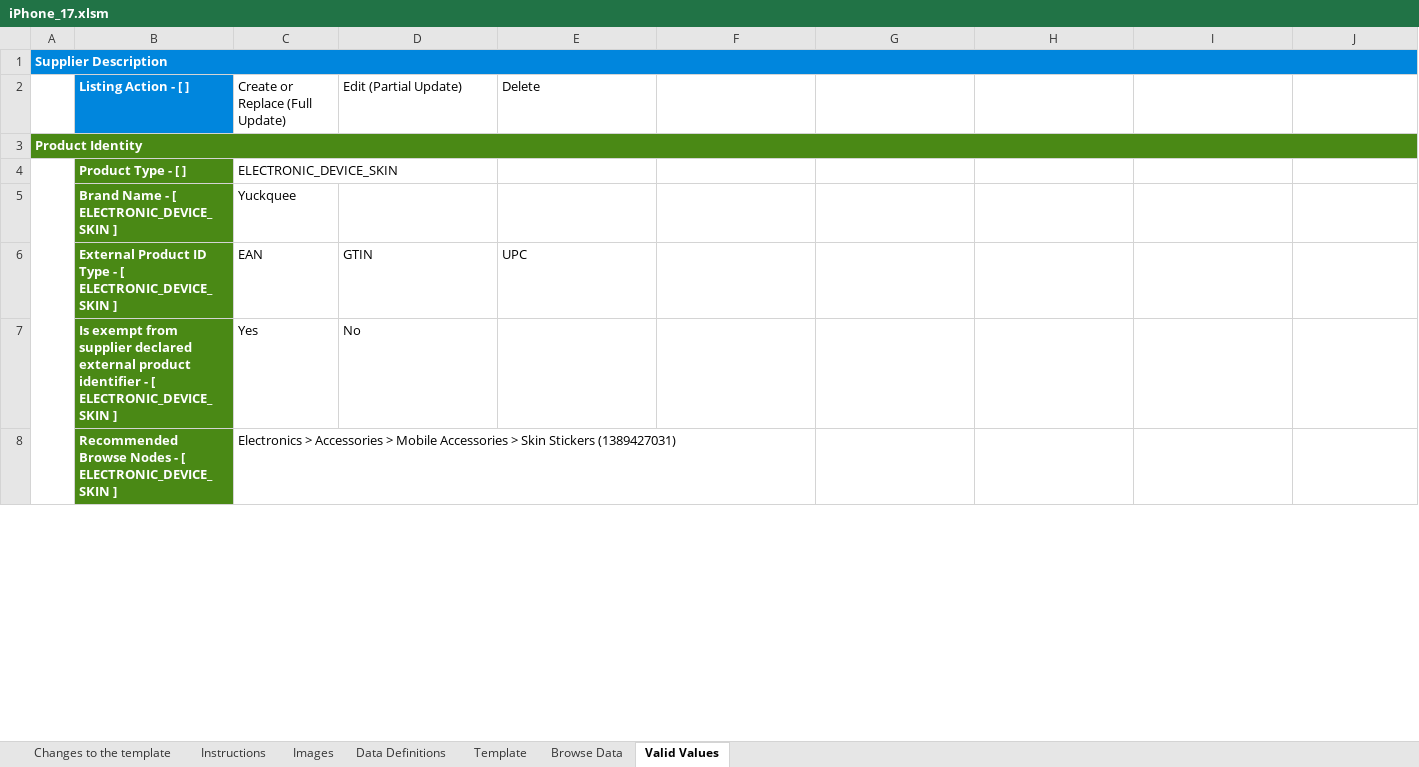
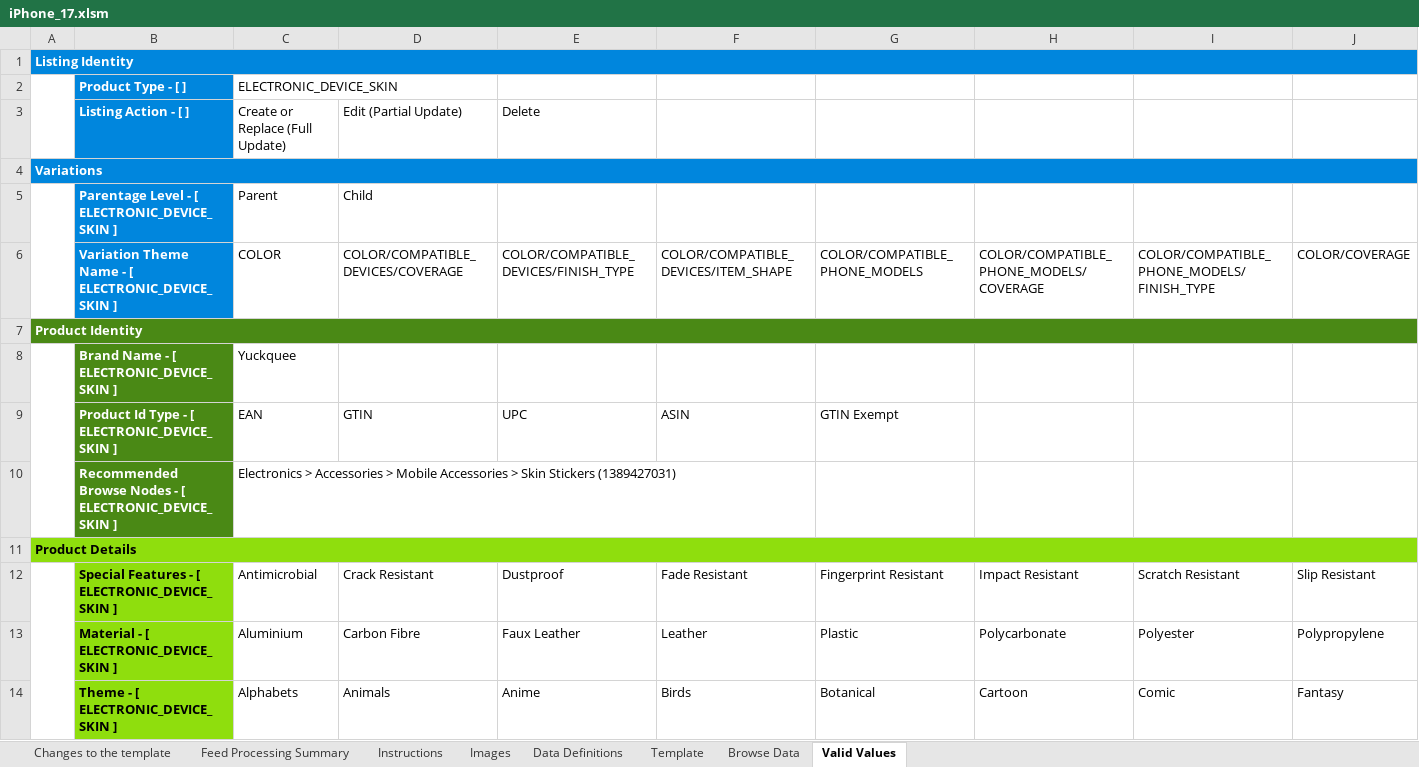
Before and after one commit to AkshayaAgarwal/ExcelAutomationSellerPortals, an Excel workbook: outputs/iPhone_17.xlsm, sheet Valid Values, drawn as a sheet; only a part is shown; values as stored, in another font and other column widths than the file's, no borders; removed rows and columns are numbered as before the commit, all else as after; rows hold the shown columns only; the diff covers the shown part only; the diff names each change by its address in the sheet, - before the commit and + after, or states it on an @@ line.

```diff
--- a/outputs/iPhone_17.xlsm (sheet Valid Values)
+++ b/outputs/iPhone_17.xlsm (sheet Valid Values)
+sheet tab: Feed Processing Summary
-A1: Supplier Description
+A1: Listing Identity
@@ row 4 moved to row 2: Product Type - [ ] @@
@@ row 39 moved to row 4: Variations @@
@@ row 40 moved to row 5: Parentage Level - [ ELECTRONIC_DEVICE_SK… @@
+row 6:  | Variation Theme Name - [ ELECTRONIC_DEVICE_SKIN ] | COLOR | COLOR/COMPATIBLE_DEVICES/COVERAGE | COLOR/COMPATIBLE_DEVICES/FINISH_TYPE | COLOR/COMPATIBLE_DEVICES/ITEM_SHAPE | COLOR/COMPATIBLE_PHONE_MODELS | COLOR/COMPATIBLE_PHONE_MODELS/COVERAGE | COLOR/COMPATIBLE_PHONE_MODELS/FINISH_TYPE | COLOR/COVERAGE
+A8:A10 merged
-B9: External Product ID Type -…
+B9: Product Id Type -…
-F9: (empty)
+F9: ASIN
-G9: (empty)
+G9: GTIN Exempt
-row 7:  | Is exempt from supplier declared external product identifier - [ ELECTRONIC_DEVICE_SKIN ] | Yes | No
@@ row 20 moved to row 11: Product Details @@
+row 12:  | Special Features - [ ELECTRONIC_DEVICE_SKIN ] | Antimicrobial | Crack Resistant | Dustproof | Fade Resistant | Fingerprint Resistant | Impact Resistant | Scratch Resistant | Slip Resistant
@@ row 22 moved to row 13: Material - [ ELECTRONIC_DEVICE_SKIN ] @@
@@ row 23 moved to row 14: Theme - [ ELECTRONIC_DEVICE_SKIN ] @@
```
Also changed, not shown: 20 added rows, 24 removed rows, 7 moved rows, 147 edited cells, cell formats and merged cells elsewhere in this sheet, sheet Template, sheet Data Definitions, sheet Images, sheet Changes to the template, sheet Browse Data, hidden cells, charts or pictures, 7 other files.
